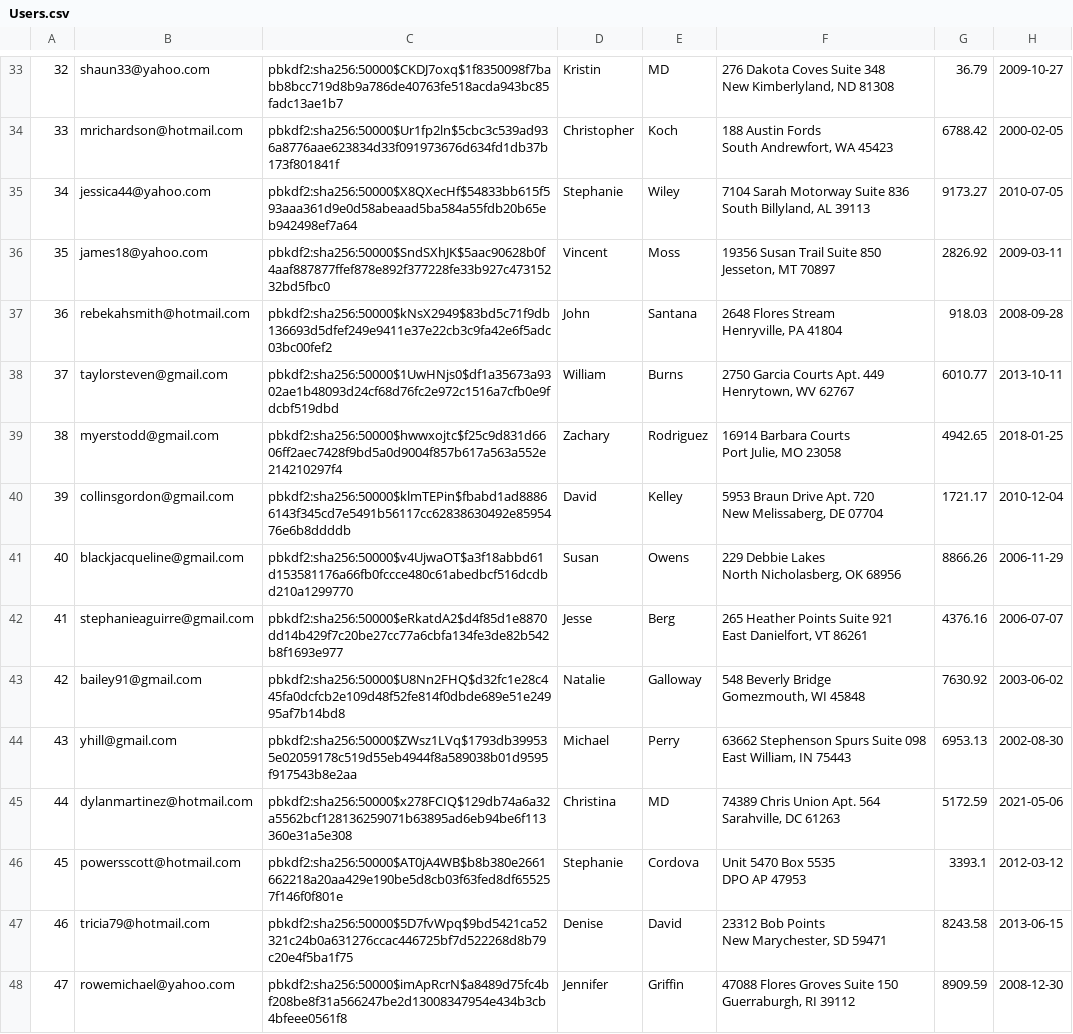
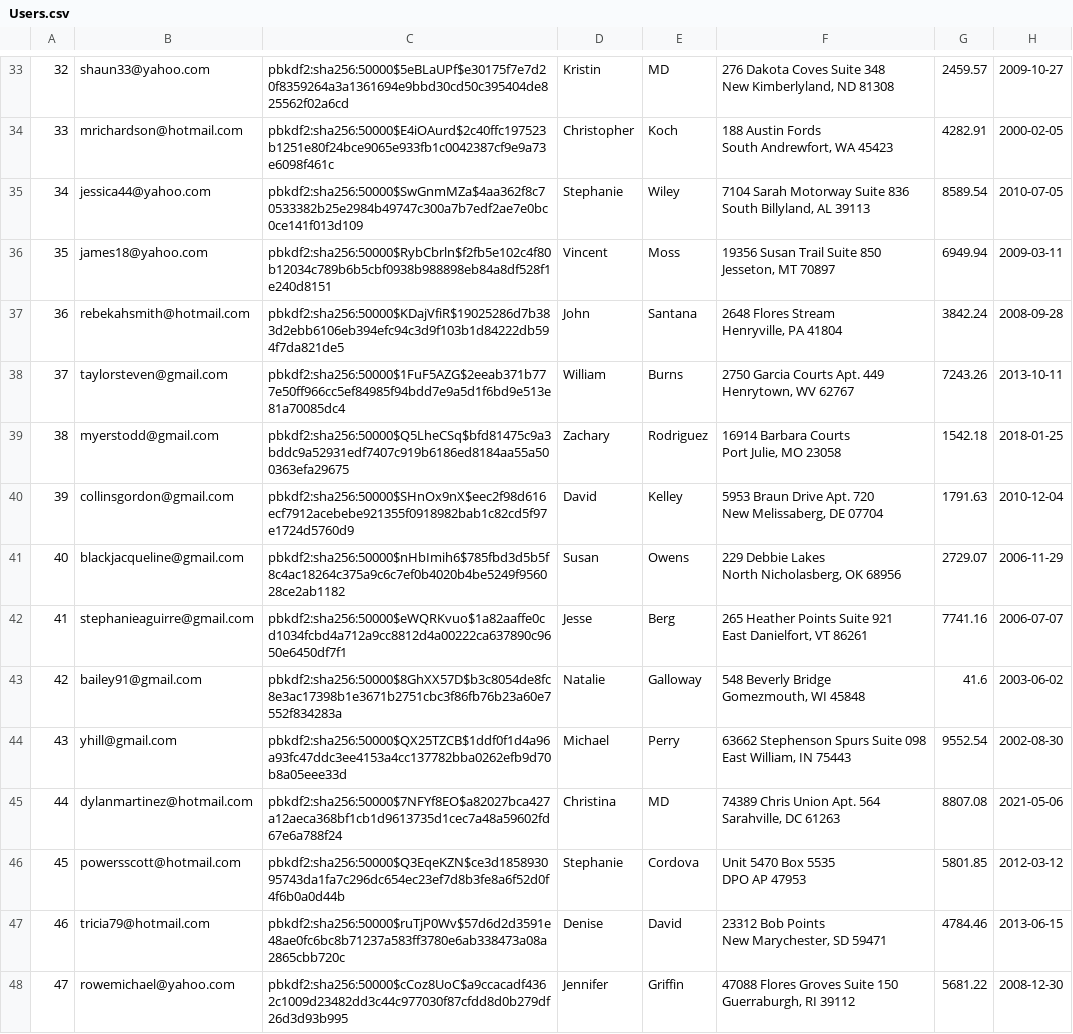
Before and after one commit to muazkashif/Mini-Amazon, a CSV file: db/data/Users.csv, drawn as a sheet; only a part is shown, gaps mark what is left out; the diff covers the shown part only; the diff names each change by its address in the sheet, - before the commit and + after, or states it on an @@ line.

```diff
--- a/db/data/Users.csv
+++ b/db/data/Users.csv
-C33: pbkdf2:sha256:50000$CKDJ7oxq$1f8350098f7babb8bcc719d8b9a786de40763fe518acda943bc85fadc13ae1b7
+C33: pbkdf2:sha256:50000$5eBLaUPf$e30175f7e7d20f8359264a3a1361694e9bbd30cd50c395404de825562f02a6cd
-G33: 36.79
+G33: 2459.57
-C34: pbkdf2:sha256:50000$Ur1fp2ln$5cbc3c539ad936a8776aae623834d33f091973676d634fd1db37b173f801841f
+C34: pbkdf2:sha256:50000$E4iOAurd$2c40ffc197523b1251e80f24bce9065e933fb1c0042387cf9e9a73e6098f461c
-G34: 6788.42
+G34: 4282.91
-C35: pbkdf2:sha256:50000$X8QXecHf$54833bb615f593aaa361d9e0d58abeaad5ba584a55fdb20b65eb942498ef7a64
+C35: pbkdf2:sha256:50000$SwGnmMZa$4aa362f8c70533382b25e2984b49747c300a7b7edf2ae7e0bc0ce141f013d109
-G35: 9173.27
+G35: 8589.54
-C36: pbkdf2:sha256:50000$SndSXhJK$5aac90628b0f4aaf887877ffef878e892f377228fe33b927c47315232bd5fbc0
+C36: pbkdf2:sha256:50000$RybCbrln$f2fb5e102c4f80b12034c789b6b5cbf0938b988898eb84a8df528f1e240d8151
-G36: 2826.92
+G36: 6949.94
-C37: pbkdf2:sha256:50000$kNsX2949$83bd5c71f9db136693d5dfef249e9411e37e22cb3c9fa42e6f5adc03bc00fef2
+C37: pbkdf2:sha256:50000$KDajVfiR$19025286d7b383d2ebb6106eb394efc94c3d9f103b1d84222db594f7da821de5
-G37: 918.03
+G37: 3842.24
-C38: pbkdf2:sha256:50000$1UwHNjs0$df1a35673a9302ae1b48093d24cf68d76fc2e972c1516a7cfb0e9fdcbf519dbd
+C38: pbkdf2:sha256:50000$1FuF5AZG$2eeab371b777e50ff966cc5ef84985f94bdd7e9a5d1f6bd9e513e81a70085dc4
-G38: 6010.77
+G38: 7243.26
-C39: pbkdf2:sha256:50000$hwwxojtc$f25c9d831d6606ff2aec7428f9bd5a0d9004f857b617a563a552e214210297f4
+C39: pbkdf2:sha256:50000$Q5LheCSq$bfd81475c9a3bddc9a52931edf7407c919b6186ed8184aa55a500363efa29675
-G39: 4942.65
+G39: 1542.18
-C40: pbkdf2:sha256:50000$klmTEPin$fbabd1ad88866143f345cd7e5491b56117cc62838630492e8595476e6b8ddddb
+C40: pbkdf2:sha256:50000$SHnOx9nX$eec2f98d616ecf7912acebebe921355f0918982bab1c82cd5f97e1724d5760d9
-G40: 1721.17
+G40: 1791.63
-C41: pbkdf2:sha256:50000$v4UjwaOT$a3f18abbd61d153581176a66fb0fccce480c61abedbcf516dcdbd210a1299770
+C41: pbkdf2:sha256:50000$nHbImih6$785fbd3d5b5f8c4ac18264c375a9c6c7ef0b4020b4be5249f956028ce2ab1182
-G41: 8866.26
+G41: 2729.07
-C42: pbkdf2:sha256:50000$eRkatdA2$d4f85d1e8870dd14b429f7c20be27cc77a6cbfa134fe3de82b542b8f1693e977
+C42: pbkdf2:sha256:50000$eWQRKvuo$1a82aaffe0cd1034fcbd4a712a9cc8812d4a00222ca637890c9650e6450df7f1
-G42: 4376.16
+G42: 7741.16
-C43: pbkdf2:sha256:50000$U8Nn2FHQ$d32fc1e28c445fa0dcfcb2e109d48f52fe814f0dbde689e51e24995af7b14bd8
+C43: pbkdf2:sha256:50000$8GhXX57D$b3c8054de8fc8e3ac17398b1e3671b2751cbc3f86fb76b23a60e7552f834283a
-G43: 7630.92
+G43: 41.6
-C44: pbkdf2:sha256:50000$ZWsz1LVq$1793db399535e02059178c519d55eb4944f8a589038b01d9595f917543b8e2aa
+C44: pbkdf2:sha256:50000$QX25TZCB$1ddf0f1d4a96a93fc47ddc3ee4153a4cc137782bba0262efb9d70b8a05eee33d
-G44: 6953.13
+G44: 9552.54
-C45: pbkdf2:sha256:50000$x278FCIQ$129db74a6a32a5562bcf128136259071b63895ad6eb94be6f113360e31a5e308
+C45: pbkdf2:sha256:50000$7NFYf8EO$a82027bca427a12aeca368bf1cb1d9613735d1cec7a48a59602fd67e6a788f24
-G45: 5172.59
+G45: 8807.08
-C46: pbkdf2:sha256:50000$AT0jA4WB$b8b380e2661662218a20aa429e190be5d8cb03f63fed8df655257f146f0f801e
+C46: pbkdf2:sha256:50000$Q3EqeKZN$ce3d185893095743da1fa7c296dc654ec23ef7d8b3fe8a6f52d0f4f6b0a0d44b
-G46: 3393.1
+G46: 5801.85
-C47: pbkdf2:sha256:50000$5D7fvWpq$9bd5421ca52321c24b0a631276ccac446725bf7d522268d8b79c20e4f5ba1f75
+C47: pbkdf2:sha256:50000$ruTjP0Wv$57d6d2d3591e48ae0fc6bc8b71237a583ff3780e6ab338473a08a2865cbb720c
-G47: 8243.58
+G47: 4784.46
-C48: pbkdf2:sha256:50000$imApRcrN$a8489d75fc4bf208be8f31a566247be2d13008347954e434b3cb4bfeee0561f8
+C48: pbkdf2:sha256:50000$cCoz8UoC$a9ccacadf4362c1009d23482dd3c44c977030f87cfdd8d0b279df26d3d93b995
-G48: 8909.59
+G48: 5681.22
```
Also changed, not shown: 68 edited cells elsewhere in this file, db/data/Carts.csv, db/data/ForSaleItems.csv, 5 other files.
